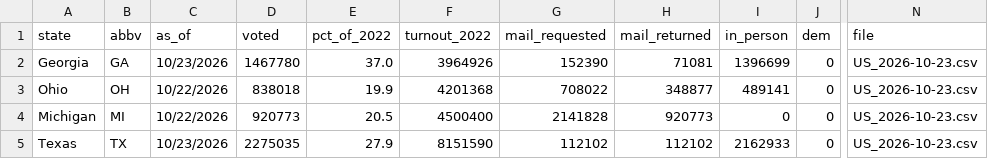
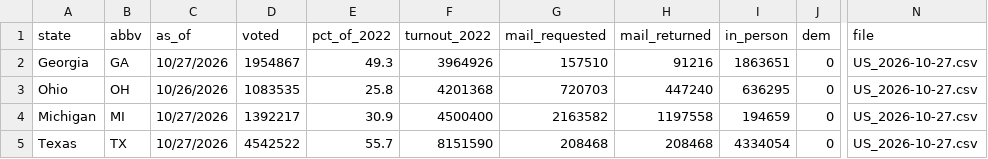
Before and after one commit to pjmerica/polling-agg-2026, a CSV file: State election results/data/processed/early_vote_2026.csv, drawn as a sheet; only a part is shown, gaps mark what is left out; the diff covers the shown part only; the diff names each change by its address in the sheet, - before the commit and + after, or states it on an @@ line.

```diff
--- a/State election results/data/processed/early_vote_2026.csv
+++ b/State election results/data/processed/early_vote_2026.csv
-C2 (as_of): 10/23/2026
+C2 (as_of): 10/27/2026
-D2 (voted): 1467780
+D2 (voted): 1954867
-E2 (pct_of_2022): 37.0
+E2 (pct_of_2022): 49.3
-G2 (mail_requested): 152390
+G2 (mail_requested): 157510
-H2 (mail_returned): 71081
+H2 (mail_returned): 91216
-I2 (in_person): 1396699
+I2 (in_person): 1863651
-N2:N5 (file): US_2026-10-23.csv
+N2:N5 (file): US_2026-10-27.csv
-C3 (as_of): 10/22/2026
+C3 (as_of): 10/26/2026
-D3 (voted): 838018
+D3 (voted): 1083535
-E3 (pct_of_2022): 19.9
+E3 (pct_of_2022): 25.8
-G3 (mail_requested): 708022
+G3 (mail_requested): 720703
-H3 (mail_returned): 348877
+H3 (mail_returned): 447240
-I3 (in_person): 489141
+I3 (in_person): 636295
-C4 (as_of): 10/22/2026
+C4 (as_of): 10/27/2026
-D4 (voted): 920773
+D4 (voted): 1392217
-E4 (pct_of_2022): 20.5
+E4 (pct_of_2022): 30.9
-G4 (mail_requested): 2141828
+G4 (mail_requested): 2163582
-H4 (mail_returned): 920773
+H4 (mail_returned): 1197558
-I4 (in_person): 0
+I4 (in_person): 194659
-C5 (as_of): 10/23/2026
+C5 (as_of): 10/27/2026
-D5 (voted): 2275035
+D5 (voted): 4542522
-E5 (pct_of_2022): 27.9
+E5 (pct_of_2022): 55.7
-G5 (mail_requested): 112102
+G5 (mail_requested): 208468
-H5 (mail_returned): 112102
+H5 (mail_returned): 208468
-I5 (in_person): 2162933
+I5 (in_person): 4334054
```
Also changed, not shown: 65 edited cells elsewhere in this file, State election results/data/processed/county_benchmarks.csv, 12 other files.
